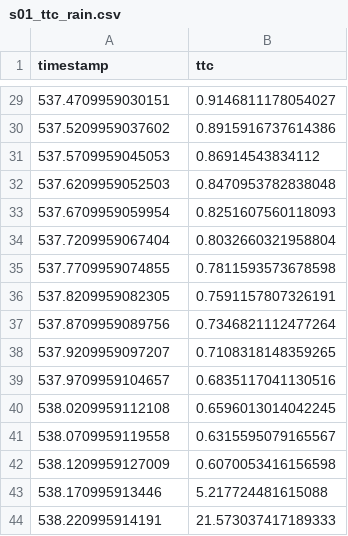
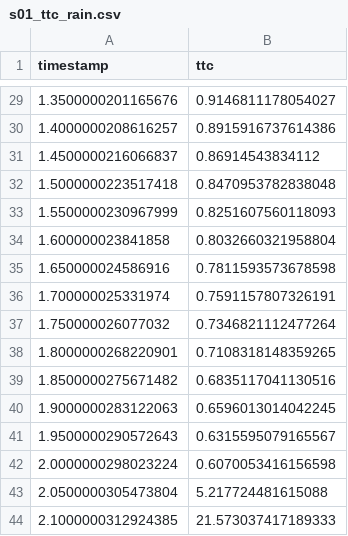
Before and after one commit to LloydAlston/sotif-adas-benchmark, a CSV file: data/results/s01_ttc_rain.csv, drawn as a sheet; only a part is shown, gaps mark what is left out; the diff covers the shown part only.

Commit message:
refactor: normalize timestamps to start from zero in TTC calculations and result exports

```diff
--- a/data/results/s01_ttc_rain.csv
+++ b/data/results/s01_ttc_rain.csv
@@ -29,16 +29,16 @@ timestamp,ttc
-537.4709959030151,0.9146811178054027
-537.5209959037602,0.8915916737614386
-537.5709959045053,0.86914543834112
-537.6209959052503,0.8470953782838048
-537.6709959059954,0.8251607560118093
-537.7209959067404,0.8032660321958804
-537.7709959074855,0.7811593573678598
-537.8209959082305,0.7591157807326191
-537.8709959089756,0.7346821112477264
-537.9209959097207,0.7108318148359265
-537.9709959104657,0.6835117041130516
-538.0209959112108,0.6596013014042245
-538.0709959119558,0.6315595079165567
-538.1209959127009,0.6070053416156598
-538.170995913446,5.217724481615088
-538.220995914191,21.573037417189333
+1.3500000201165676,0.9146811178054027
+1.4000000208616257,0.8915916737614386
+1.4500000216066837,0.86914543834112
+1.5000000223517418,0.8470953782838048
+1.5500000230967999,0.8251607560118093
+1.600000023841858,0.8032660321958804
+1.650000024586916,0.7811593573678598
+1.700000025331974,0.7591157807326191
+1.750000026077032,0.7346821112477264
+1.8000000268220901,0.7108318148359265
+1.8500000275671482,0.6835117041130516
+1.9000000283122063,0.6596013014042245
+1.9500000290572643,0.6315595079165567
+2.0000000298023224,0.6070053416156598
+2.0500000305473804,5.217724481615088
+2.1000000312924385,21.573037417189333
```
Also changed, not shown: 27 edited cells elsewhere in this file, data/results/s01_ttc_dry.csv, data/results/s01_ttc_wet.csv, 5 other files.
